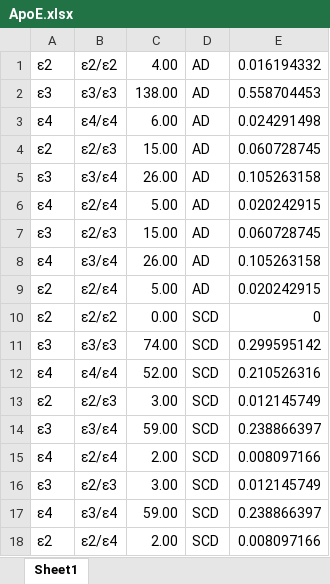
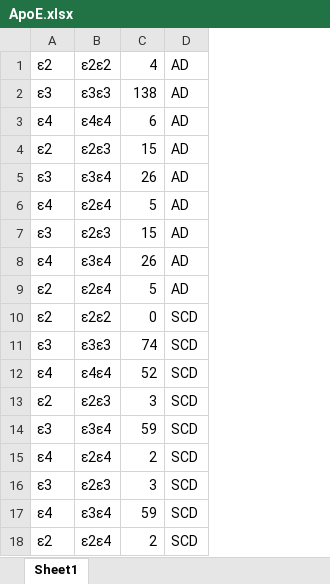
Before and after one commit to gmiliarakis/AD-Metabolomics, an Excel workbook: data/ApoE.xlsx, sheet Sheet1, drawn as a sheet; values as stored, in another font and other column widths than the file's, no borders; removed rows and columns are numbered as before the commit, all else as after; the diff names each change by its address in the sheet, - before the commit and + after, or states it on an @@ line.

```diff
--- a/data/ApoE.xlsx (sheet Sheet1)
+++ b/data/ApoE.xlsx (sheet Sheet1)
-column B, rows 1-18: ε2/ε2 | ε3/ε3 | ε4/ε4 | ε2/ε3 | ε3/ε4 | ε2/ε4 | ε2/ε3 | ε3/ε4 | ε2/ε4 | ε2/ε2 | ε3/ε3 | ε4/ε4 | ε2/ε3 | ε3/ε4 | ε2/ε4 | ε2/ε3 | ε3/ε4 | ε2/ε4
-column C, rows 1-18: 4.00 | 138.00 | 6.00 | 15.00 | 26.00 | 5.00 | 15.00 | 26.00 | 5.00 | 0.00 | 74.00 | 52.00 | 3.00 | 59.00 | 2.00 | 3.00 | 59.00 | 2.00
+column B, rows 1-18: ε2ε2 | ε3ε3 | ε4ε4 | ε2ε3 | ε3ε4 | ε2ε4 | ε2ε3 | ε3ε4 | ε2ε4 | ε2ε2 | ε3ε3 | ε4ε4 | ε2ε3 | ε3ε4 | ε2ε4 | ε2ε3 | ε3ε4 | ε2ε4
+column C, rows 1-18: 4 | 138 | 6 | 15 | 26 | 5 | 15 | 26 | 5 | 0 | 74 | 52 | 3 | 59 | 2 | 3 | 59 | 2
-column E, rows 1-18: 0.016194332 | 0.558704453 | 0.024291498 | 0.060728745 | 0.105263158 | 0.020242915 | 0.060728745 | 0.105263158 | 0.020242915 | 0 | 0.299595142 | 0.210526316 | 0.012145749 | 0.238866397 | 0.008097166 | 0.012145749 | 0.238866397 | 0.008097166
```
Also changed, not shown: 30 other files.
